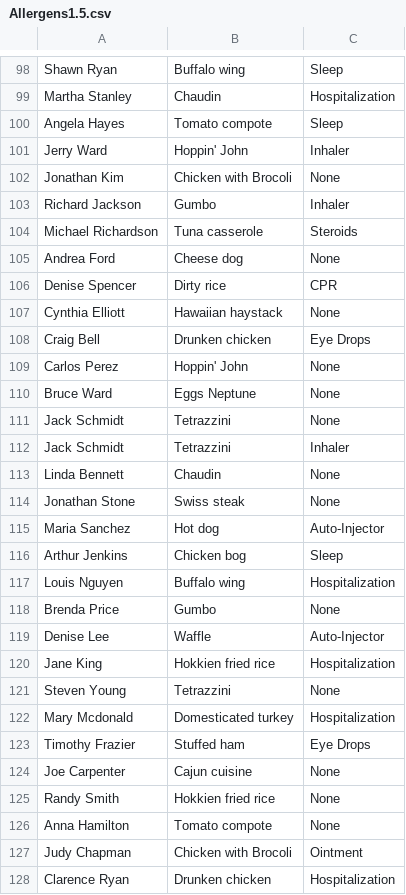
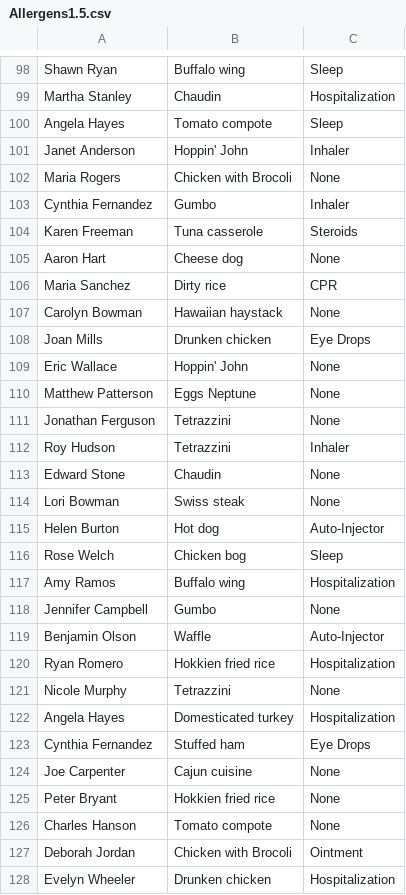
Before and after one commit to AdrianRMazur/AllergensRUs, a CSV file: data/Allergens1.5.csv, drawn as a sheet; only a part is shown, gaps mark what is left out; the diff covers the shown part only.

```diff
--- a/data/Allergens1.5.csv
+++ b/data/Allergens1.5.csv
@@ -100,29 +100,29 @@ Martha Stanley,Chaudin,Hospitalization
 Angela Hayes,Tomato compote,Sleep
-Jerry Ward,Hoppin' John,Inhaler
-Jonathan Kim,Chicken with Brocoli,None
-Richard Jackson,Gumbo,Inhaler
-Michael Richardson,Tuna casserole,Steroids
-Andrea Ford,Cheese dog,None
-Denise Spencer,Dirty rice,CPR
-Cynthia Elliott,Hawaiian haystack,None
-Craig Bell,Drunken chicken,Eye Drops
-Carlos Perez,Hoppin' John,None
-Bruce Ward,Eggs Neptune,None
-Jack Schmidt,Tetrazzini,None
-Jack Schmidt,Tetrazzini,Inhaler
-Linda Bennett,Chaudin,None
-Jonathan Stone,Swiss steak,None
-Maria Sanchez,Hot dog,Auto-Injector
-Arthur Jenkins,Chicken bog,Sleep
-Louis Nguyen,Buffalo wing,Hospitalization
-Brenda Price,Gumbo,None
-Denise Lee,Waffle,Auto-Injector
-Jane King,Hokkien fried rice,Hospitalization
-Steven Young,Tetrazzini,None
-Mary Mcdonald,Domesticated turkey,Hospitalization
-Timothy Frazier,Stuffed ham,Eye Drops
+Janet Anderson,Hoppin' John,Inhaler
+Maria Rogers,Chicken with Brocoli,None
+Cynthia Fernandez,Gumbo,Inhaler
+Karen Freeman,Tuna casserole,Steroids
+Aaron Hart,Cheese dog,None
+Maria Sanchez,Dirty rice,CPR
+Carolyn Bowman,Hawaiian haystack,None
+Joan Mills,Drunken chicken,Eye Drops
+Eric Wallace,Hoppin' John,None
+Matthew Patterson,Eggs Neptune,None
+Jonathan Ferguson,Tetrazzini,None
+Roy Hudson,Tetrazzini,Inhaler
+Edward Stone,Chaudin,None
+Lori Bowman,Swiss steak,None
+Helen Burton,Hot dog,Auto-Injector
+Rose Welch,Chicken bog,Sleep
+Amy Ramos,Buffalo wing,Hospitalization
+Jennifer Campbell,Gumbo,None
+Benjamin Olson,Waffle,Auto-Injector
+Ryan Romero,Hokkien fried rice,Hospitalization
+Nicole Murphy,Tetrazzini,None
+Angela Hayes,Domesticated turkey,Hospitalization
+Cynthia Fernandez,Stuffed ham,Eye Drops
 Joe Carpenter,Cajun cuisine,None
-Randy Smith,Hokkien fried rice,None
-Anna Hamilton,Tomato compote,None
-Judy Chapman,Chicken with Brocoli,Ointment
-Clarence Ryan,Drunken chicken,Hospitalization
+Peter Bryant,Hokkien fried rice,None
+Charles Hanson,Tomato compote,None
+Deborah Jordan,Chicken with Brocoli,Ointment
+Evelyn Wheeler,Drunken chicken,Hospitalization
```
Also changed, not shown: 2 added rows, 2 removed rows and 26 edited cells elsewhere in this file, data/Orders1.5.csv, 1 other file.
